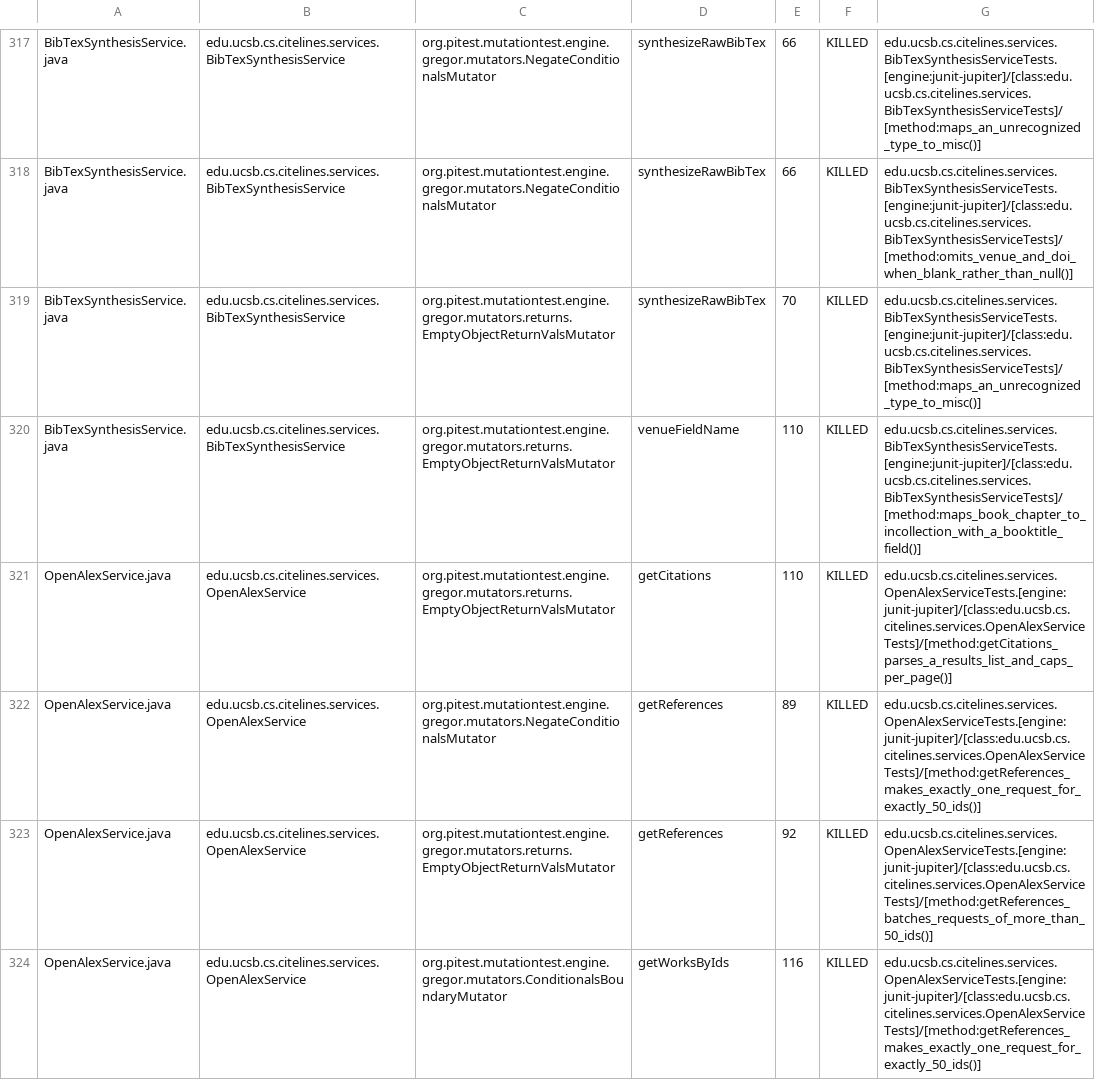
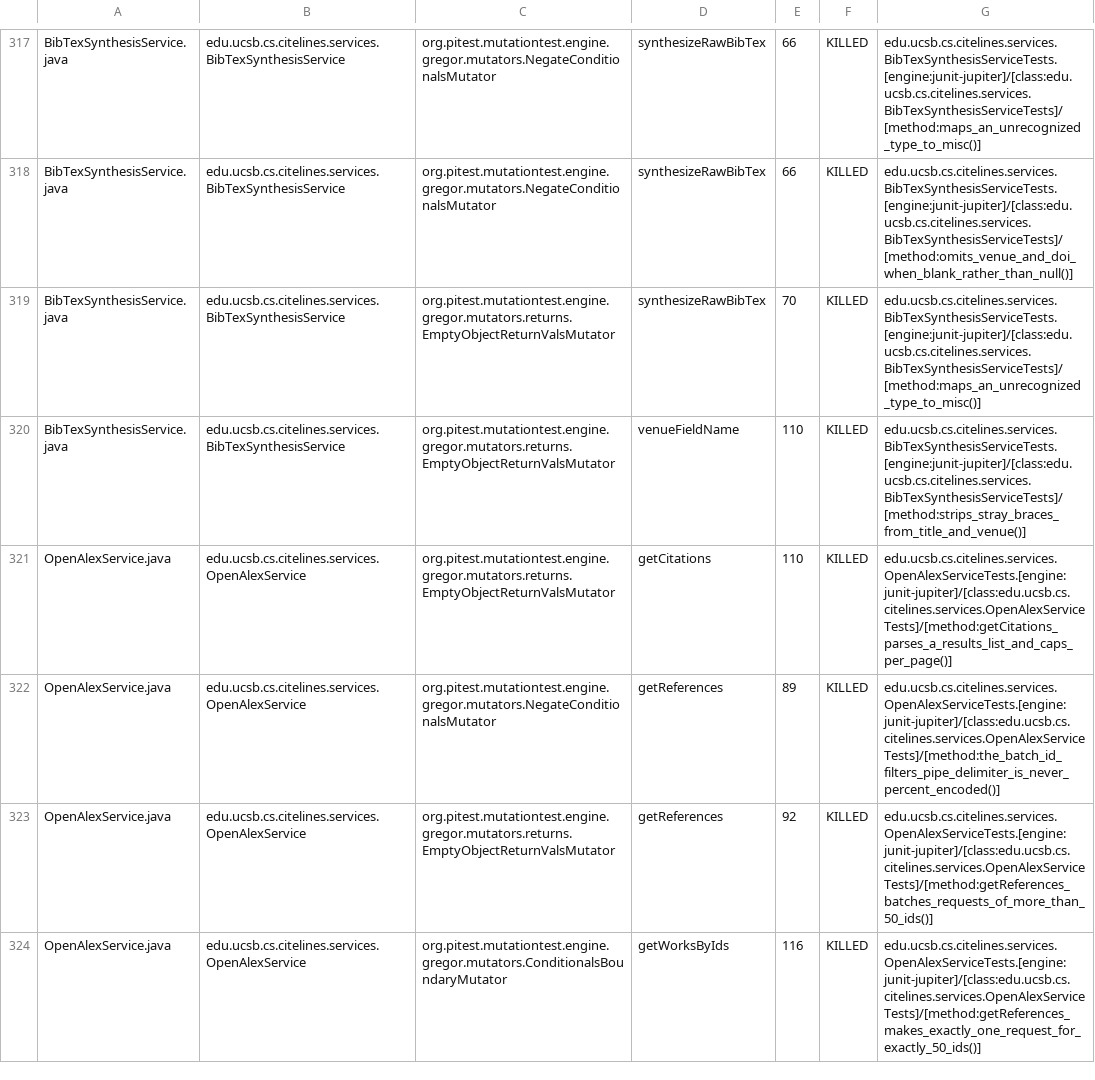
Before and after one commit to ucsb-cs156/proj-citelines, a CSV file: prs/40/pitest/mutations.csv, drawn as a sheet; only a part is shown, gaps mark what is left out; the diff covers the shown part only.

Commit message:
Deploying to gh-pages from @ ucsb-cs156/proj-citelines@a39d9ee9dc0e45492d4f0ab00b246cb10e7ee7f3 🚀

```diff
--- a/prs/40/pitest/mutations.csv
+++ b/prs/40/pitest/mutations.csv
@@ -319,5 +319,5 @@ BibTexSynthesisService.java,edu.ucsb.cs.citelines.services.BibTexSynthesisServic
 BibTexSynthesisService.java,edu.ucsb.cs.citelines.services.BibTexSynthesisService,org.pitest.mutationtest.engine.gregor.mutators.returns.EmptyObjectReturnValsMutator,synthesizeRawBibTex,70,KILLED,edu.ucsb.cs.citelines.services.BibTexSynthesisServiceTests.[engine:junit-jupiter]/[class:edu.ucsb.cs.citelines.services.BibTexSynthesisServiceTests]/[method:maps_an_unrecognized_type_to_misc()]
-BibTexSynthesisService.java,edu.ucsb.cs.citelines.services.BibTexSynthesisService,org.pitest.mutationtest.engine.gregor.mutators.returns.EmptyObjectReturnValsMutator,venueFieldName,110,KILLED,edu.ucsb.cs.citelines.services.BibTexSynthesisServiceTests.[engine:junit-jupiter]/[class:edu.ucsb.cs.citelines.services.BibTexSynthesisServiceTests]/[method:maps_book_chapter_to_incollection_with_a_booktitle_field()]
+BibTexSynthesisService.java,edu.ucsb.cs.citelines.services.BibTexSynthesisService,org.pitest.mutationtest.engine.gregor.mutators.returns.EmptyObjectReturnValsMutator,venueFieldName,110,KILLED,edu.ucsb.cs.citelines.services.BibTexSynthesisServiceTests.[engine:junit-jupiter]/[class:edu.ucsb.cs.citelines.services.BibTexSynthesisServiceTests]/[method:strips_stray_braces_from_title_and_venue()]
 OpenAlexService.java,edu.ucsb.cs.citelines.services.OpenAlexService,org.pitest.mutationtest.engine.gregor.mutators.returns.EmptyObjectReturnValsMutator,getCitations,110,KILLED,edu.ucsb.cs.citelines.services.OpenAlexServiceTests.[engine:junit-jupiter]/[class:edu.ucsb.cs.citelines.services.OpenAlexServiceTests]/[method:getCitations_parses_a_results_list_and_caps_per_page()]
-OpenAlexService.java,edu.ucsb.cs.citelines.services.OpenAlexService,org.pitest.mutationtest.engine.gregor.mutators.NegateConditionalsMutator,getReferences,89,KILLED,edu.ucsb.cs.citelines.services.OpenAlexServiceTests.[engine:junit-jupiter]/[class:edu.ucsb.cs.citelines.services.OpenAlexServiceTests]/[method:getReferences_makes_exactly_one_request_for_exactly_50_ids()]
+OpenAlexService.java,edu.ucsb.cs.citelines.services.OpenAlexService,org.pitest.mutationtest.engine.gregor.mutators.NegateConditionalsMutator,getReferences,89,KILLED,edu.ucsb.cs.citelines.services.OpenAlexServiceTests.[engine:junit-jupiter]/[class:edu.ucsb.cs.citelines.services.OpenAlexServiceTests]/[method:the_batch_id_filters_pipe_delimiter_is_never_percent_encoded()]
 OpenAlexService.java,edu.ucsb.cs.citelines.services.OpenAlexService,org.pitest.mutationtest.engine.gregor.mutators.returns.EmptyObjectReturnValsMutator,getReferences,92,KILLED,edu.ucsb.cs.citelines.services.OpenAlexServiceTests.[engine:junit-jupiter]/[class:edu.ucsb.cs.citelines.services.OpenAlexServiceTests]/[method:getReferences_batches_requests_of_more_than_50_ids()]
```
Also changed, not shown: 55 edited cells elsewhere in this file, 42 other files.
